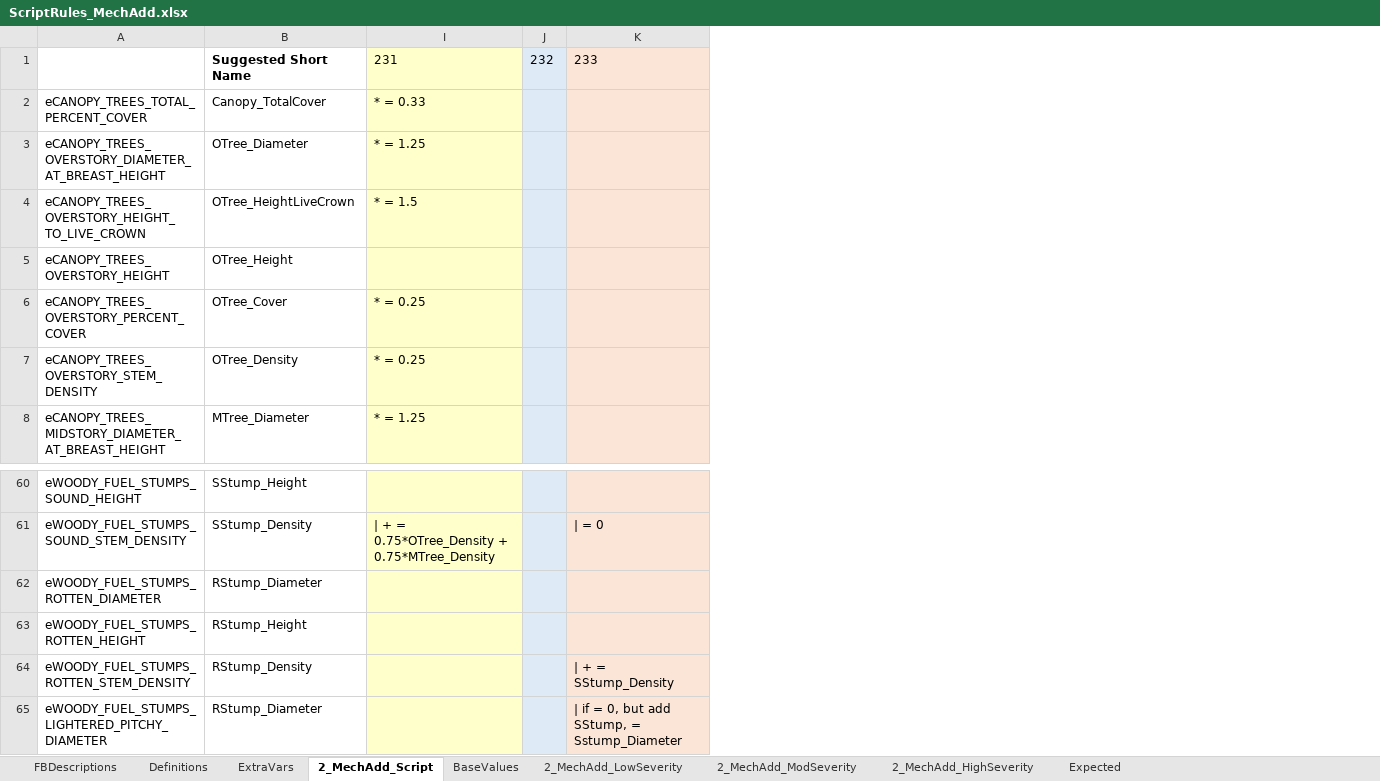
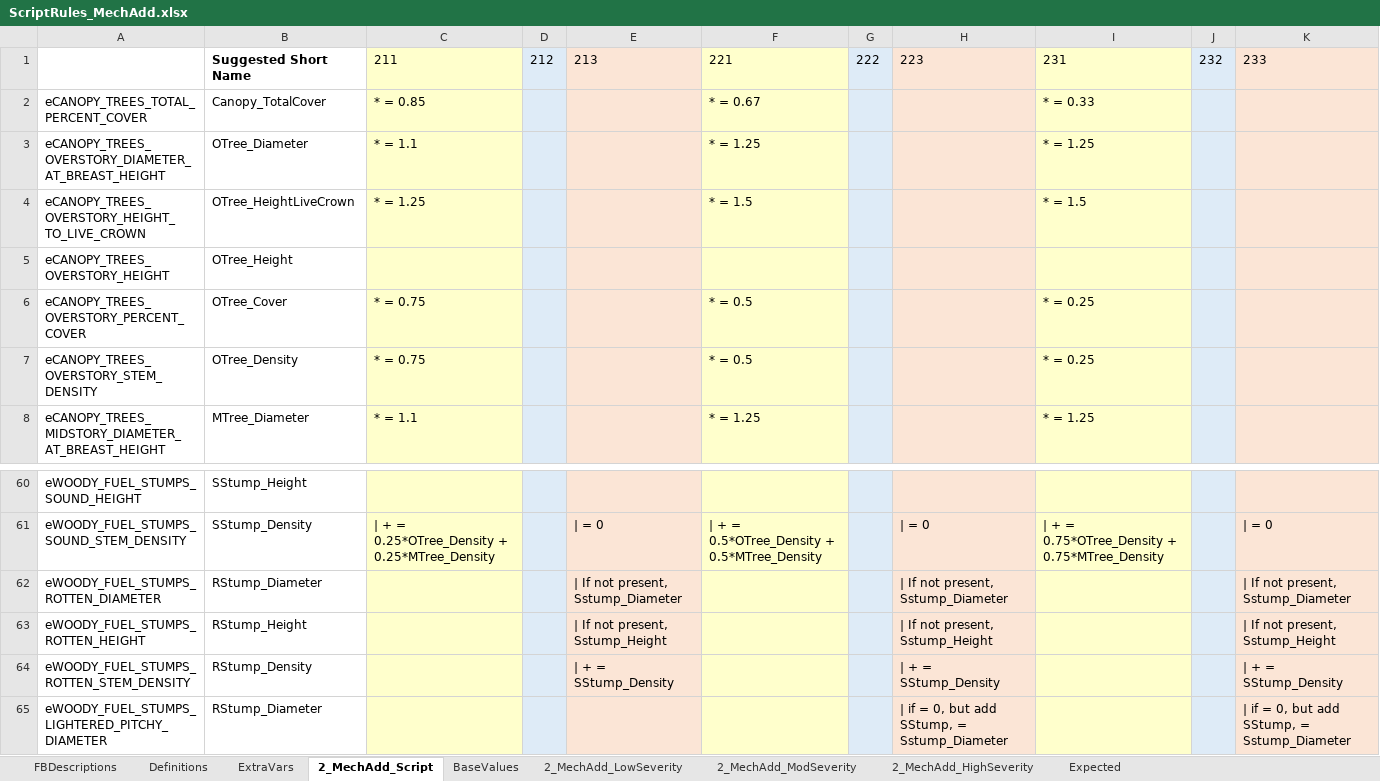
Before and after one commit to pnwairfire/fera-landfiredisturbance, an Excel workbook: specifications/2_MechAdd/ScriptRules_MechAdd.xlsx, sheet 2_MechAdd_Script, drawn as a sheet; only a part is shown, gaps mark what is left out; values as stored, in another font and other column widths than the file's, no borders; the diff names each change by its address in the sheet, - before the commit and + after, or states it on an @@ line.

Commit message:
Updated mech add and mech remove scripts for rotten wood

```diff
--- a/specifications/2_MechAdd/ScriptRules_MechAdd.xlsx (sheet 2_MechAdd_Script)
+++ b/specifications/2_MechAdd/ScriptRules_MechAdd.xlsx (sheet 2_MechAdd_Script)
@@ column C unhidden, rows 1-8: 211 | * = 0.85 | * = 1.1 | * = 1.25 |  | * = 0.75 | * = 0.75 | * = 1.1; row 61: | + = 0.25*OTree_Density + 0.25*MTree_Density @@
@@ column D unhidden, row 1: 212 @@
@@ column E unhidden, row 1: 213; rows 61-64: | = 0 | | If not present, Sstump_Diameter | | If not present, Sstump_Height | | + = SStump_Density @@
@@ column F unhidden, rows 1-8: 221 | * = 0.67 | * = 1.25 | * = 1.5 |  | * = 0.5 | * = 0.5 | * = 1.25; row 61: | + = 0.5*OTree_Density + 0.5*MTree_Density @@
@@ column G unhidden, row 1: 222 @@
@@ column H unhidden, row 1: 223; rows 61-65: | = 0 | | If not present, Sstump_Diameter | | If not present, Sstump_Height | | + = SStump_Density | | if = 0, but add SStump, = Sstump_Diameter @@
-K62: (empty)
+K62: | If not present, Sstump_Diameter
-K63: (empty)
+K63: | If not present, Sstump_Height
```
Also changed, not shown: specifications/3_MechRemove/ScriptRules_MechRemove.xlsx, 2 other files.
